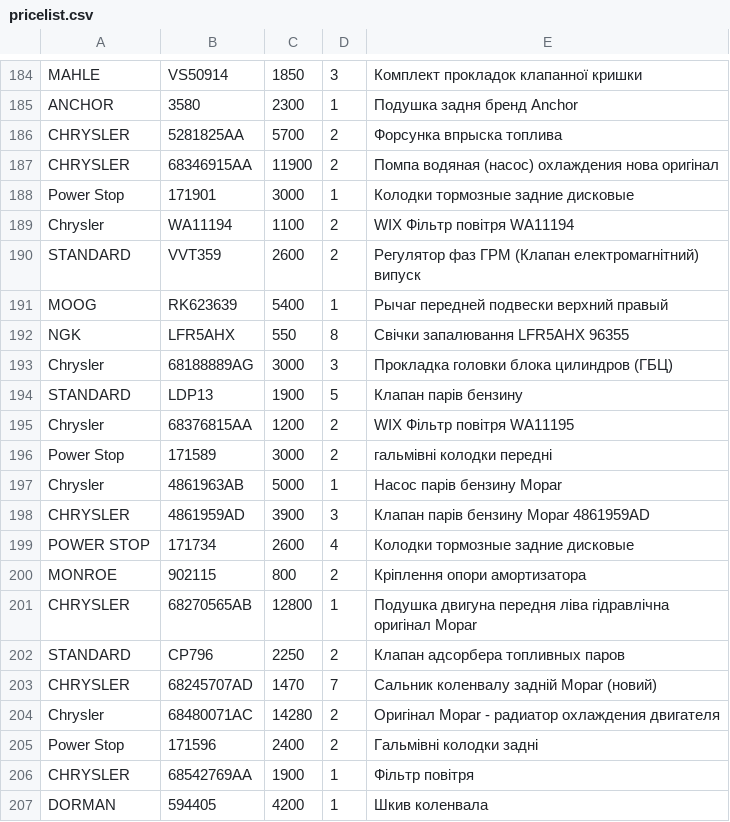
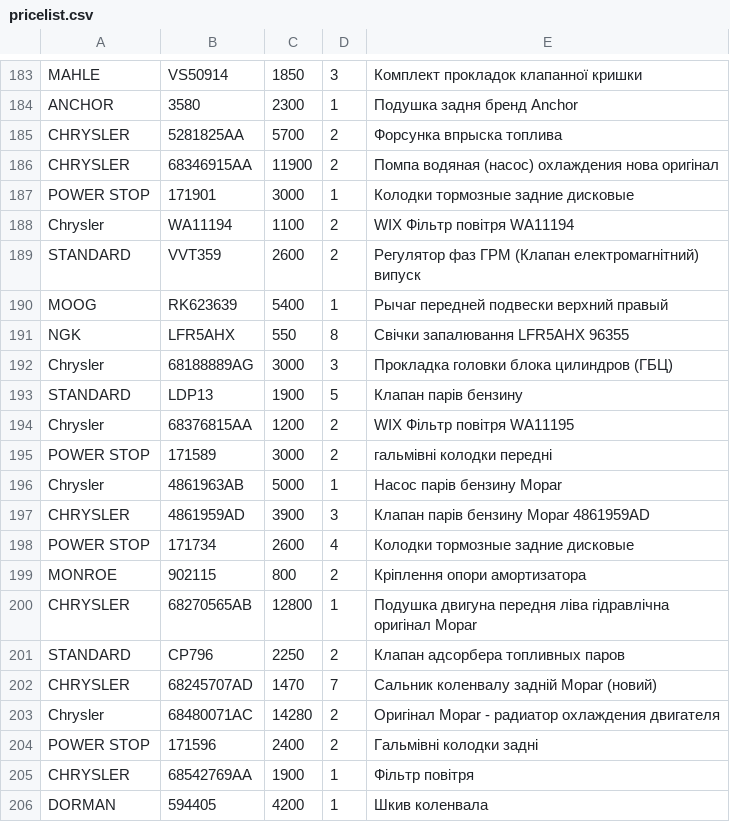
Before and after one commit to xvalikan/avtopro-pricelist, a CSV file: pricelist.csv, drawn as a sheet; only a part is shown, gaps mark what is left out; the diff covers the shown part only.

```diff
--- a/pricelist.csv
+++ b/pricelist.csv
@@ -187,3 +186,3 @@ CHRYSLER;5281825AA;5700;2;Форсунка впрыска топлива
 CHRYSLER;68346915AA;11900;2;Помпа водяная (насос) охлаждения нова оригінал
-Power Stop;171901;3000;1;Колодки тормозные задние дисковые
+POWER STOP;171901;3000;1;Колодки тормозные задние дисковые
 Chrysler;WA11194;1100;2;WIX Фільтр повітря WA11194
@@ -195,3 +194,3 @@ STANDARD;LDP13;1900;5;Клапан парів бензину
 Chrysler;68376815AA;1200;2;WIX Фільтр повітря WA11195
-Power Stop;171589;3000;2;гальмівні колодки передні
+POWER STOP;171589;3000;2;гальмівні колодки передні
 Chrysler;4861963AB;5000;1;Насос парів бензину Mopar
@@ -204,3 +203,3 @@ CHRYSLER;68245707AD;1470;7;Сальник коленвалу задній Mopar
 Chrysler;68480071AC;14280;2;Оригінал Mopar - радиатор охлаждения двигателя
-Power Stop;171596;2400;2;Гальмівні колодки задні
+POWER STOP;171596;2400;2;Гальмівні колодки задні
 CHRYSLER;68542769AA;1900;1;Фільтр повітря
```
Also changed, not shown: 1 removed row and 6 edited cells elsewhere in this file.
